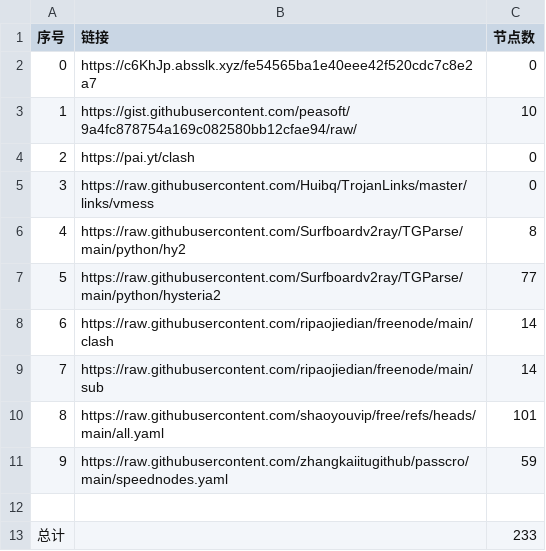
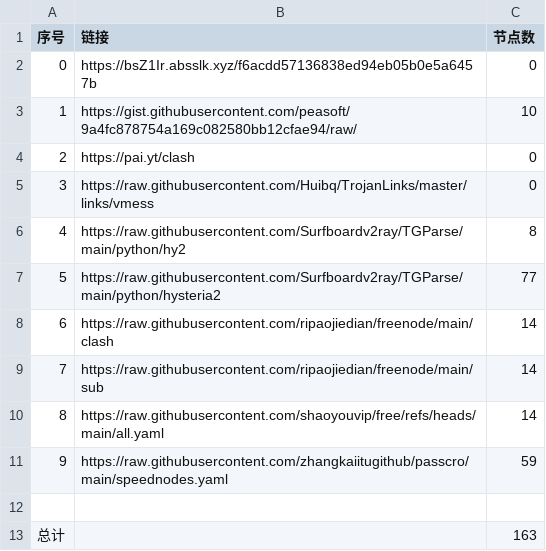
Before and after one commit to peasoft/NoMoreWalls, a CSV file: list_result.csv, drawn as a sheet.

```diff
--- a/list_result.csv
+++ b/list_result.csv
@@ -1,3 +1,3 @@
 序号,链接,节点数
-0,https://c6KhJp.absslk.xyz/fe54565ba1e40eee42f520cdc7c8e2a7,0
+0,https://bsZ1Ir.absslk.xyz/f6acdd57136838ed94eb05b0e5a6457b,0
 1,https://gist.githubusercontent.com/peasoft/9a4fc878754a169c082580bb12cfae94/raw/,10
@@ -9,5 +9,5 @@
 7,https://raw.githubusercontent.com/ripaojiedian/freenode/main/sub,14
-8,https://raw.githubusercontent.com/shaoyouvip/free/refs/heads/main/all.yaml,101
+8,https://raw.githubusercontent.com/shaoyouvip/free/refs/heads/main/all.yaml,14
 9,https://raw.githubusercontent.com/zhangkaiitugithub/passcro/main/speednodes.yaml,59
 
-总计,,233
+总计,,163
```
Also changed, not shown: 20 other files.
